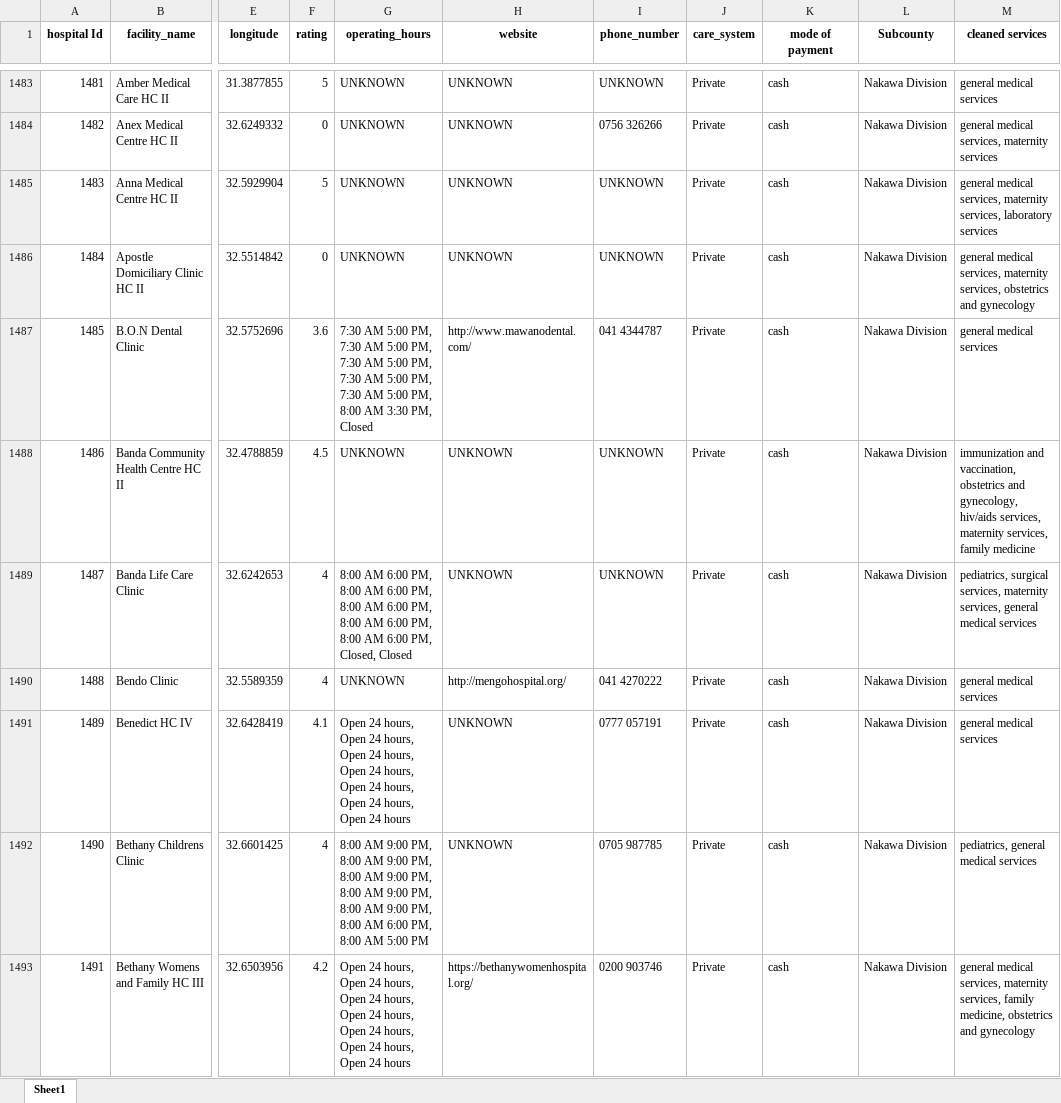
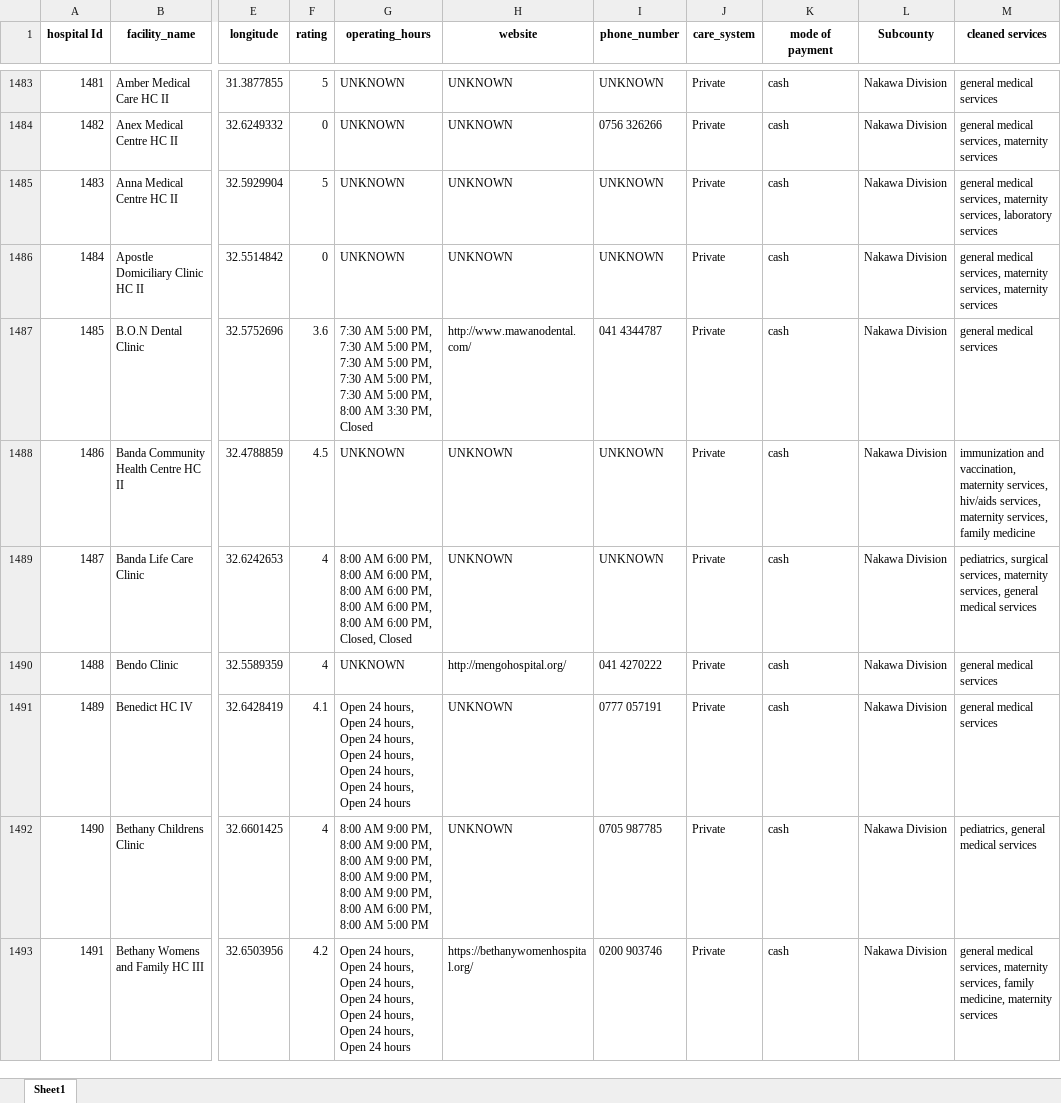
Before and after one commit to rashidkisejjere0784/Health-Care-Recommendation-System-With-CBR-And-Content-Based-Filtering, an Excel workbook: data/Kampala & Wakiso.xlsx, sheet Sheet1, drawn as a sheet; only a part is shown, gaps mark what is left out; values as stored, in another font and other column widths than the file's, no borders; the diff covers the shown part only; the diff names each change by its address in the sheet, - before the commit and + after, or states it on an @@ line.

```diff
--- a/data/Kampala & Wakiso.xlsx (sheet Sheet1)
+++ b/data/Kampala & Wakiso.xlsx (sheet Sheet1)
-M1486 (cleaned services): …maternity services, obstetrics and gynecology
+M1486 (cleaned services): …maternity services, maternity services
-M1488 (cleaned services): …and vaccination, obstetrics and gynecology, hiv/aids services,…
+M1488 (cleaned services): …and vaccination, maternity services, hiv/aids services,…
-M1493 (cleaned services): …family medicine, obstetrics and gynecology
+M1493 (cleaned services): …family medicine, maternity services
```
Also changed, not shown: 132 edited cells elsewhere in this sheet, 6 other files.
